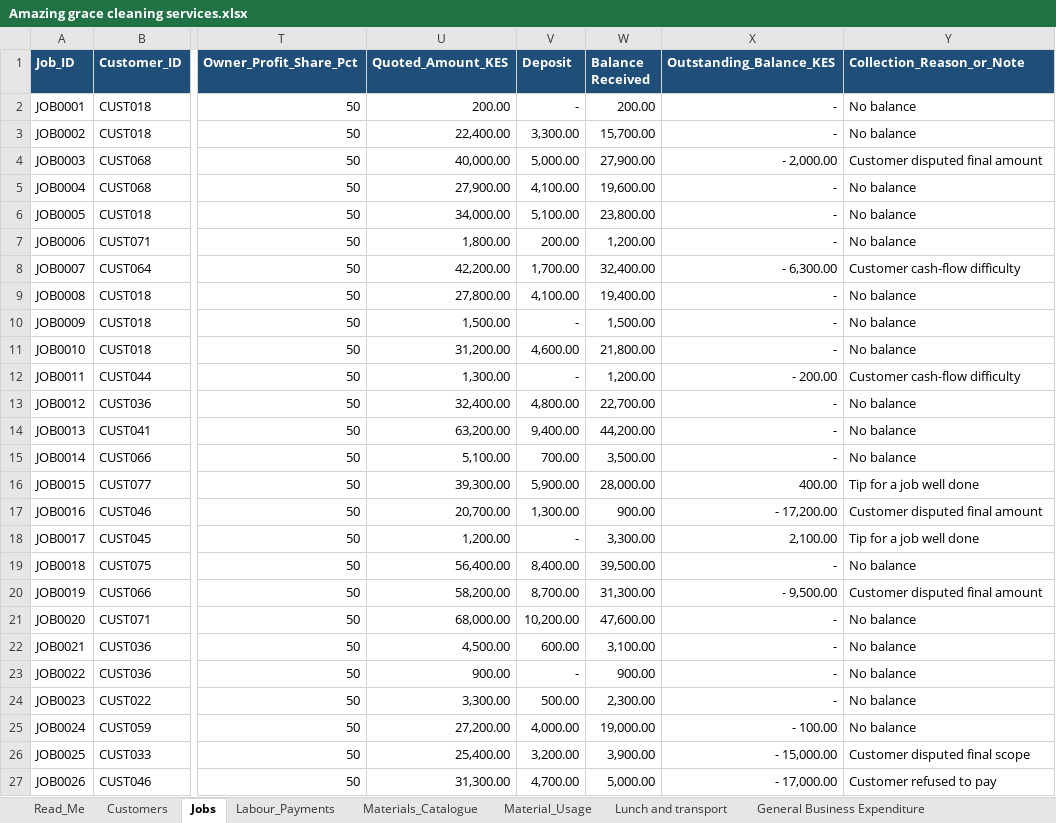
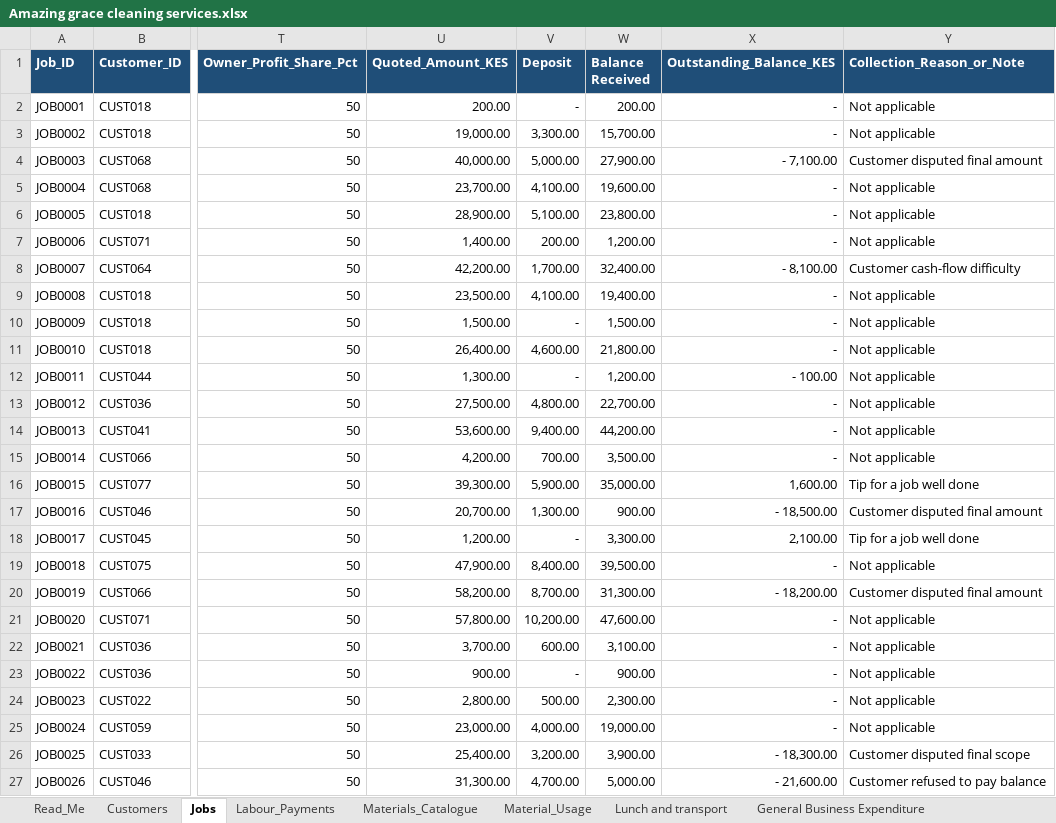
Before and after one commit to Diana-netizen/Amazing_Grace_Cleaning_Services, an Excel workbook: data/Amazing grace cleaning services.xlsx, sheet Jobs, drawn as a sheet; only a part is shown, gaps mark what is left out; values as stored, in another font and other column widths than the file's, no borders; the diff covers the shown part only; the diff names each change by its address in the sheet, - before the commit and + after, or states it on an @@ line.

```diff
--- a/data/Amazing grace cleaning services.xlsx (sheet Jobs)
+++ b/data/Amazing grace cleaning services.xlsx (sheet Jobs)
-Y2:Y3 (Collection_Reason_or_Note): No balance
+Y2:Y3 (Collection_Reason_or_Note): Not applicable
-U3 (Quoted_Amount_KES): 22,400.00
+U3 (Quoted_Amount_KES): 19,000.00
-X4 (Outstanding_Balance_KES): - 2,000.00
+X4 (Outstanding_Balance_KES): - 7,100.00
-U5 (Quoted_Amount_KES): 27,900.00
+U5 (Quoted_Amount_KES): 23,700.00
-Y5:Y7 (Collection_Reason_or_Note): No balance
+Y5:Y7 (Collection_Reason_or_Note): Not applicable
-U6 (Quoted_Amount_KES): 34,000.00
+U6 (Quoted_Amount_KES): 28,900.00
-U7 (Quoted_Amount_KES): 1,800.00
+U7 (Quoted_Amount_KES): 1,400.00
-X8 (Outstanding_Balance_KES): - 6,300.00
+X8 (Outstanding_Balance_KES): - 8,100.00
-U9 (Quoted_Amount_KES): 27,800.00
+U9 (Quoted_Amount_KES): 23,500.00
-Y9:Y11 (Collection_Reason_or_Note): No balance
+Y9:Y11 (Collection_Reason_or_Note): Not applicable
-U11 (Quoted_Amount_KES): 31,200.00
+U11 (Quoted_Amount_KES): 26,400.00
-X12 (Outstanding_Balance_KES): - 200.00
+X12 (Outstanding_Balance_KES): - 100.00
-Y12 (Collection_Reason_or_Note): Customer cash-flow difficulty
+Y12 (Collection_Reason_or_Note): Not applicable
-U13 (Quoted_Amount_KES): 32,400.00
+U13 (Quoted_Amount_KES): 27,500.00
-Y13:Y15 (Collection_Reason_or_Note): No balance
+Y13:Y15 (Collection_Reason_or_Note): Not applicable
-U14 (Quoted_Amount_KES): 63,200.00
+U14 (Quoted_Amount_KES): 53,600.00
-U15 (Quoted_Amount_KES): 5,100.00
+U15 (Quoted_Amount_KES): 4,200.00
-W16 (Balance Received): 28,000.00
+W16 (Balance Received): 35,000.00
-X16 (Outstanding_Balance_KES): 400.00
+X16 (Outstanding_Balance_KES): 1,600.00
-X17 (Outstanding_Balance_KES): - 17,200.00
+X17 (Outstanding_Balance_KES): - 18,500.00
-U19 (Quoted_Amount_KES): 56,400.00
+U19 (Quoted_Amount_KES): 47,900.00
-Y19 (Collection_Reason_or_Note): No balance
+Y19 (Collection_Reason_or_Note): Not applicable
-X20 (Outstanding_Balance_KES): - 9,500.00
+X20 (Outstanding_Balance_KES): - 18,200.00
-U21 (Quoted_Amount_KES): 68,000.00
+U21 (Quoted_Amount_KES): 57,800.00
-Y21:Y25 (Collection_Reason_or_Note): No balance
+Y21:Y25 (Collection_Reason_or_Note): Not applicable
-U22 (Quoted_Amount_KES): 4,500.00
+U22 (Quoted_Amount_KES): 3,700.00
-U24 (Quoted_Amount_KES): 3,300.00
+U24 (Quoted_Amount_KES): 2,800.00
-U25 (Quoted_Amount_KES): 27,200.00
+U25 (Quoted_Amount_KES): 23,000.00
-X25 (Outstanding_Balance_KES): - 100.00
+X25 (Outstanding_Balance_KES): -
-X26 (Outstanding_Balance_KES): - 15,000.00
+X26 (Outstanding_Balance_KES): - 18,300.00
-X27 (Outstanding_Balance_KES): - 17,000.00
+X27 (Outstanding_Balance_KES): - 21,600.00
-Y27 (Collection_Reason_or_Note): Customer refused to pay
+Y27 (Collection_Reason_or_Note): Customer refused to pay balance
```
Also changed, not shown: 1331 edited cells elsewhere in this sheet, 1 other file.
